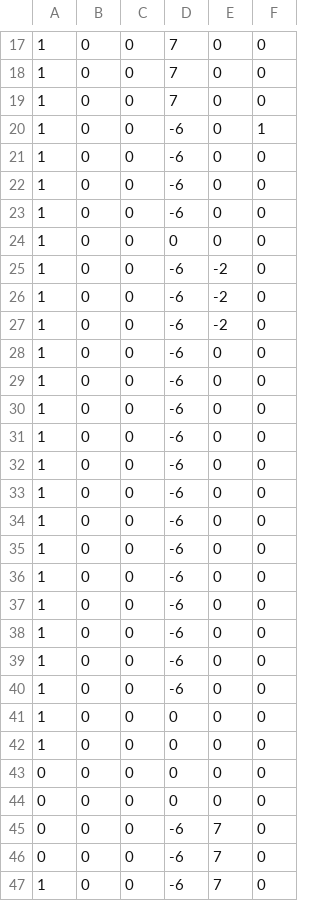
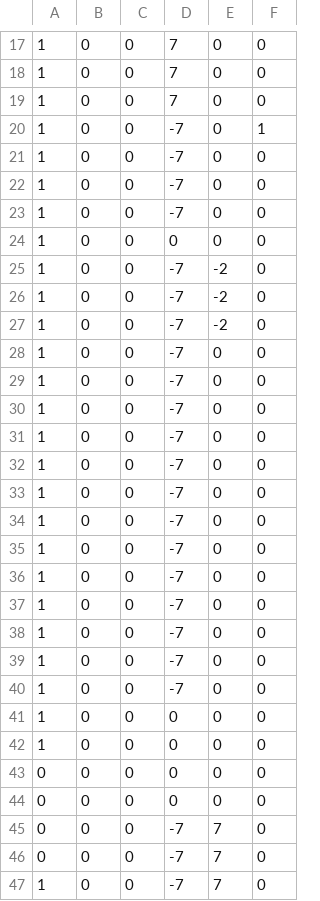
Before and after one commit to TASLabz/mkw-scripts, a CSV file: scripts/MKW_Inputs/Startslides/spear_left.csv, drawn as a sheet; only a part is shown, gaps mark what is left out; the diff covers the shown part only.

```diff
--- a/scripts/MKW_Inputs/Startslides/spear_left.csv
+++ b/scripts/MKW_Inputs/Startslides/spear_left.csv
@@ -19,23 +19,23 @@
 1,0,0,7,0,0
-1,0,0,-6,0,1
-1,0,0,-6,0,0
-1,0,0,-6,0,0
-1,0,0,-6,0,0
+1,0,0,-7,0,1
+1,0,0,-7,0,0
+1,0,0,-7,0,0
+1,0,0,-7,0,0
 1,0,0,0,0,0
-1,0,0,-6,-2,0
-1,0,0,-6,-2,0
-1,0,0,-6,-2,0
-1,0,0,-6,0,0
-1,0,0,-6,0,0
-1,0,0,-6,0,0
-1,0,0,-6,0,0
-1,0,0,-6,0,0
-1,0,0,-6,0,0
-1,0,0,-6,0,0
-1,0,0,-6,0,0
-1,0,0,-6,0,0
-1,0,0,-6,0,0
-1,0,0,-6,0,0
-1,0,0,-6,0,0
-1,0,0,-6,0,0
+1,0,0,-7,-2,0
+1,0,0,-7,-2,0
+1,0,0,-7,-2,0
+1,0,0,-7,0,0
+1,0,0,-7,0,0
+1,0,0,-7,0,0
+1,0,0,-7,0,0
+1,0,0,-7,0,0
+1,0,0,-7,0,0
+1,0,0,-7,0,0
+1,0,0,-7,0,0
+1,0,0,-7,0,0
+1,0,0,-7,0,0
+1,0,0,-7,0,0
+1,0,0,-7,0,0
+1,0,0,-7,0,0
 1,0,0,0,0,0
@@ -44,4 +44,4 @@
 0,0,0,0,0,0
-0,0,0,-6,7,0
-0,0,0,-6,7,0
-1,0,0,-6,7,0
+0,0,0,-7,7,0
+0,0,0,-7,7,0
+1,0,0,-7,7,0
```
Also changed, not shown: 2 added rows, 2 removed rows and 109 edited cells elsewhere in this file, scripts/MKW_Inputs/Startslides/spear_right.csv.
